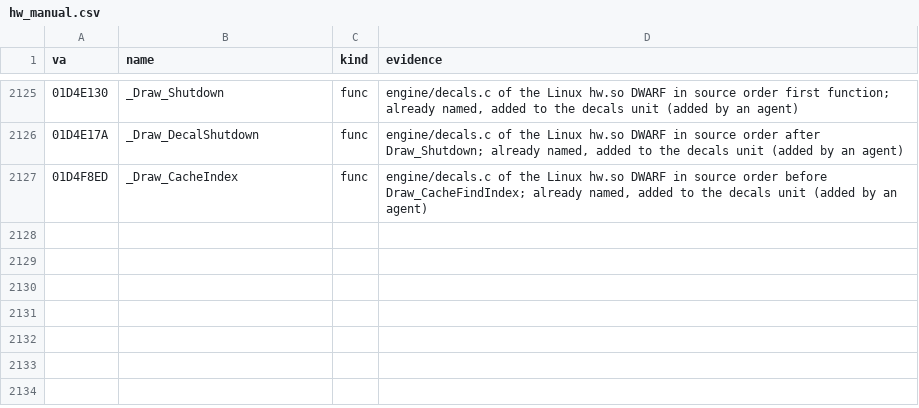
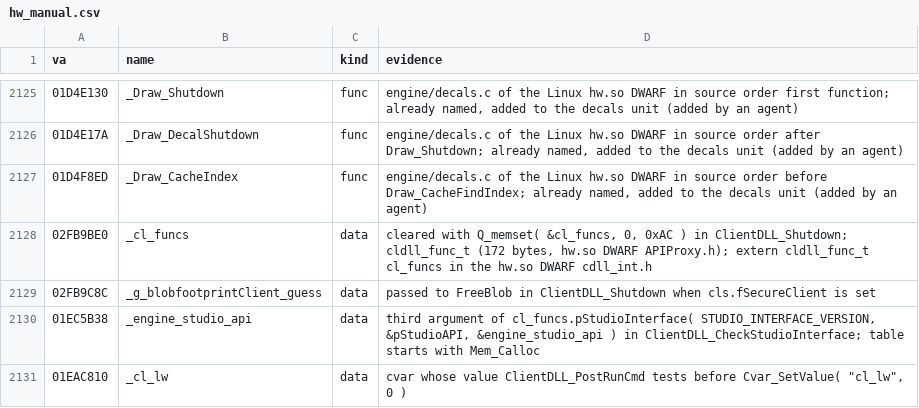
Before and after one commit to caixax/DeCoF, a CSV file: tools/symbols/hw_manual.csv, drawn as a sheet; only a part is shown, gaps mark what is left out.

Commit message:
hw: cdll_int.c 28 of 33 (MATCHED, 100%)

```diff
--- a/tools/symbols/hw_manual.csv
+++ b/tools/symbols/hw_manual.csv
@@ -2196 +2196,5 @@ va,name,kind,evidence
 01D4F8ED,_Draw_CacheIndex,func,"engine/decals.c of the Linux hw.so DWARF in source order before Draw_CacheFindIndex; already named, added to the decals unit (added by an agent)"
+02FB9BE0,_cl_funcs,data,"cleared with Q_memset( &cl_funcs, 0, 0xAC ) in ClientDLL_Shutdown; cldll_func_t (172 bytes, hw.so DWARF APIProxy.h); extern cldll_func_t cl_funcs in the hw.so DWARF cdll_int.h"
+02FB9C8C,_g_blobfootprintClient_guess,data,"passed to FreeBlob in ClientDLL_Shutdown when cls.fSecureClient is set"
+01EC5B38,_engine_studio_api,data,"third argument of cl_funcs.pStudioInterface( STUDIO_INTERFACE_VERSION, &pStudioAPI, &engine_studio_api ) in ClientDLL_CheckStudioInterface; table starts with Mem_Calloc"
+01EAC810,_cl_lw,data,"cvar whose value ClientDLL_PostRunCmd tests before Cvar_SetValue( ""cl_lw"", 0 )"
```
Also changed, not shown: tools/symbols/hw_datasizes.csv, 10 other files.
